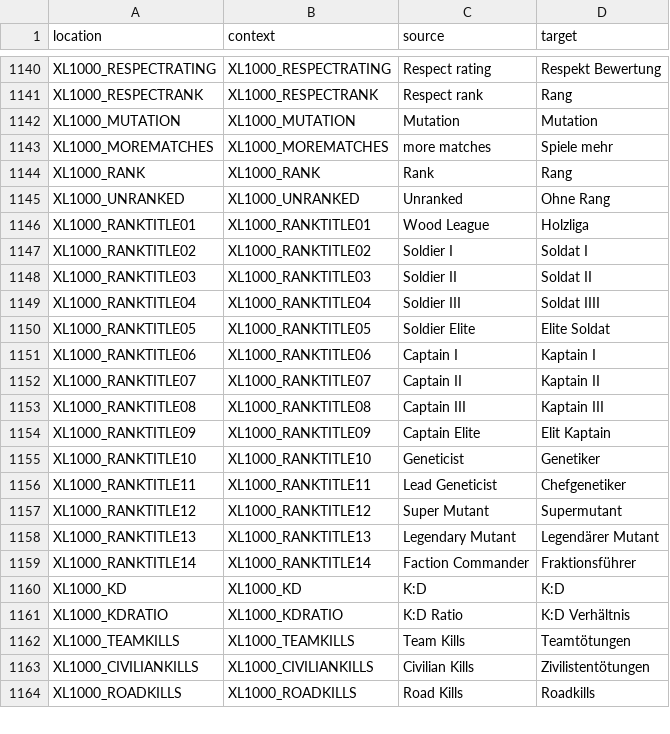
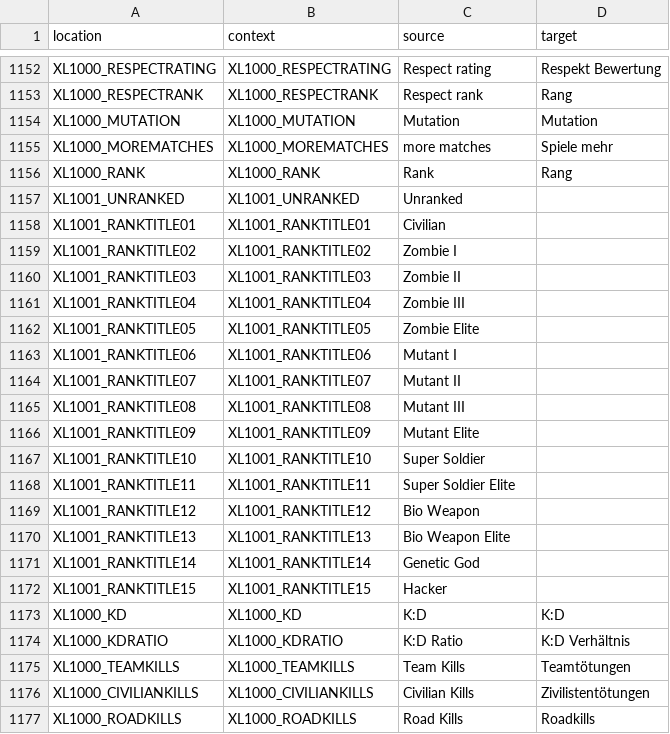
Before and after one commit to bencelot/GeneshiftTranslations, a CSV file: de.csv, drawn as a sheet; only a part is shown, gaps mark what is left out; the diff covers the shown part only.

```diff
--- a/de.csv
+++ b/de.csv
@@ -1144,17 +1156,18 @@
 "XL1000_RANK","XL1000_RANK","Rank","Rang"
-"XL1000_UNRANKED","XL1000_UNRANKED","Unranked","Ohne Rang"
-"XL1000_RANKTITLE01","XL1000_RANKTITLE01","Wood League","Holzliga"
-"XL1000_RANKTITLE02","XL1000_RANKTITLE02","Soldier I","Soldat I"
-"XL1000_RANKTITLE03","XL1000_RANKTITLE03","Soldier II","Soldat II"
-"XL1000_RANKTITLE04","XL1000_RANKTITLE04","Soldier III","Soldat IIII"
-"XL1000_RANKTITLE05","XL1000_RANKTITLE05","Soldier Elite","Elite Soldat"
-"XL1000_RANKTITLE06","XL1000_RANKTITLE06","Captain I","Kaptain I"
-"XL1000_RANKTITLE07","XL1000_RANKTITLE07","Captain II","Kaptain II"
-"XL1000_RANKTITLE08","XL1000_RANKTITLE08","Captain III","Kaptain III"
-"XL1000_RANKTITLE09","XL1000_RANKTITLE09","Captain Elite","Elit Kaptain"
-"XL1000_RANKTITLE10","XL1000_RANKTITLE10","Geneticist","Genetiker"
-"XL1000_RANKTITLE11","XL1000_RANKTITLE11","Lead Geneticist","Chefgenetiker"
-"XL1000_RANKTITLE12","XL1000_RANKTITLE12","Super Mutant","Supermutant"
-"XL1000_RANKTITLE13","XL1000_RANKTITLE13","Legendary Mutant","Legendärer Mutant"
-"XL1000_RANKTITLE14","XL1000_RANKTITLE14","Faction Commander","Fraktionsführer"
+"XL1001_UNRANKED","XL1001_UNRANKED","Unranked",""
+"XL1001_RANKTITLE01","XL1001_RANKTITLE01","Civilian",""
+"XL1001_RANKTITLE02","XL1001_RANKTITLE02","Zombie I",""
+"XL1001_RANKTITLE03","XL1001_RANKTITLE03","Zombie II",""
+"XL1001_RANKTITLE04","XL1001_RANKTITLE04","Zombie III",""
+"XL1001_RANKTITLE05","XL1001_RANKTITLE05","Zombie Elite",""
+"XL1001_RANKTITLE06","XL1001_RANKTITLE06","Mutant I",""
+"XL1001_RANKTITLE07","XL1001_RANKTITLE07","Mutant II",""
+"XL1001_RANKTITLE08","XL1001_RANKTITLE08","Mutant III",""
+"XL1001_RANKTITLE09","XL1001_RANKTITLE09","Mutant Elite",""
+"XL1001_RANKTITLE10","XL1001_RANKTITLE10","Super Soldier",""
+"XL1001_RANKTITLE11","XL1001_RANKTITLE11","Super Soldier Elite",""
+"XL1001_RANKTITLE12","XL1001_RANKTITLE12","Bio Weapon",""
+"XL1001_RANKTITLE13","XL1001_RANKTITLE13","Bio Weapon Elite",""
+"XL1001_RANKTITLE14","XL1001_RANKTITLE14","Genetic God",""
+"XL1001_RANKTITLE15","XL1001_RANKTITLE15","Hacker",""
 "XL1000_KD","XL1000_KD","K:D","K:D"
```
Also changed, not shown: 18 added rows, 5 removed rows and 5 edited cells elsewhere in this file, en.csv, es_AR.csv, 4 other files.
